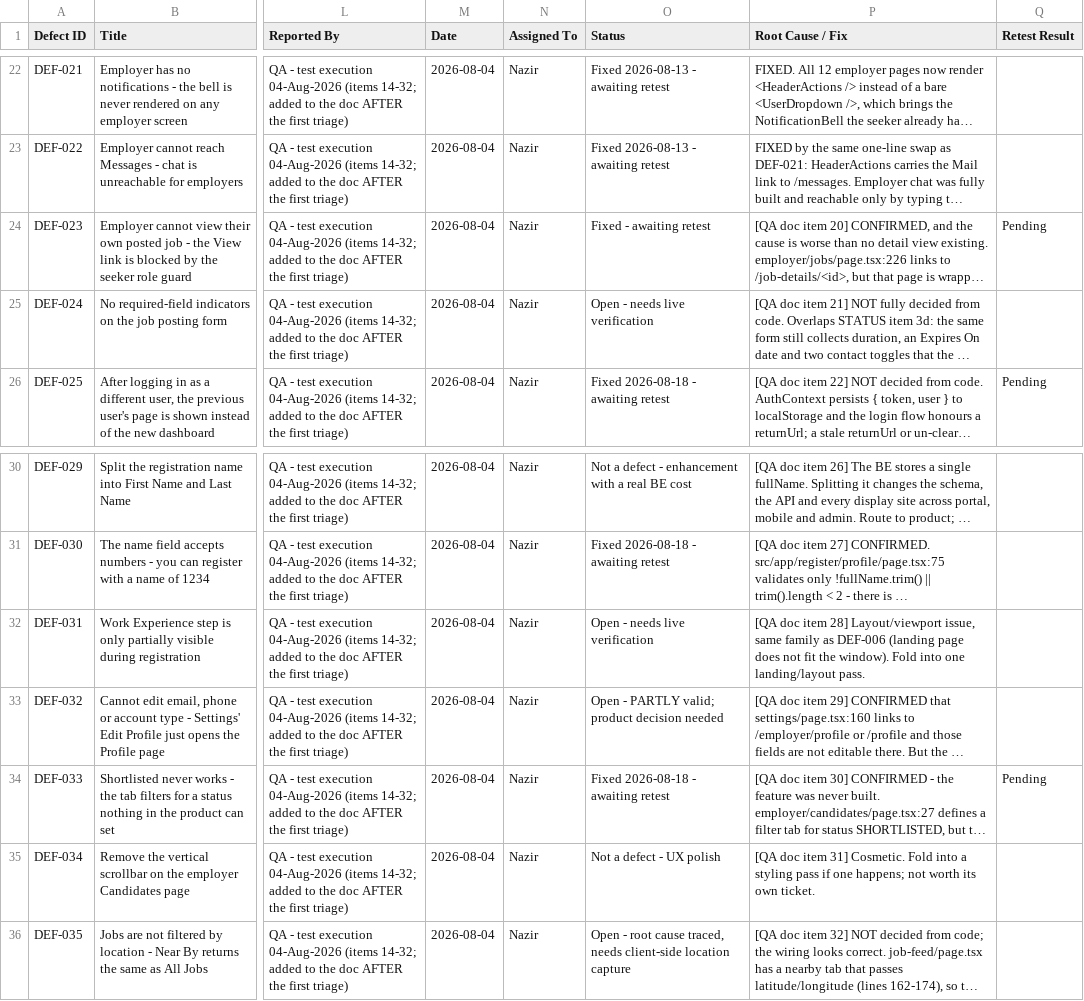
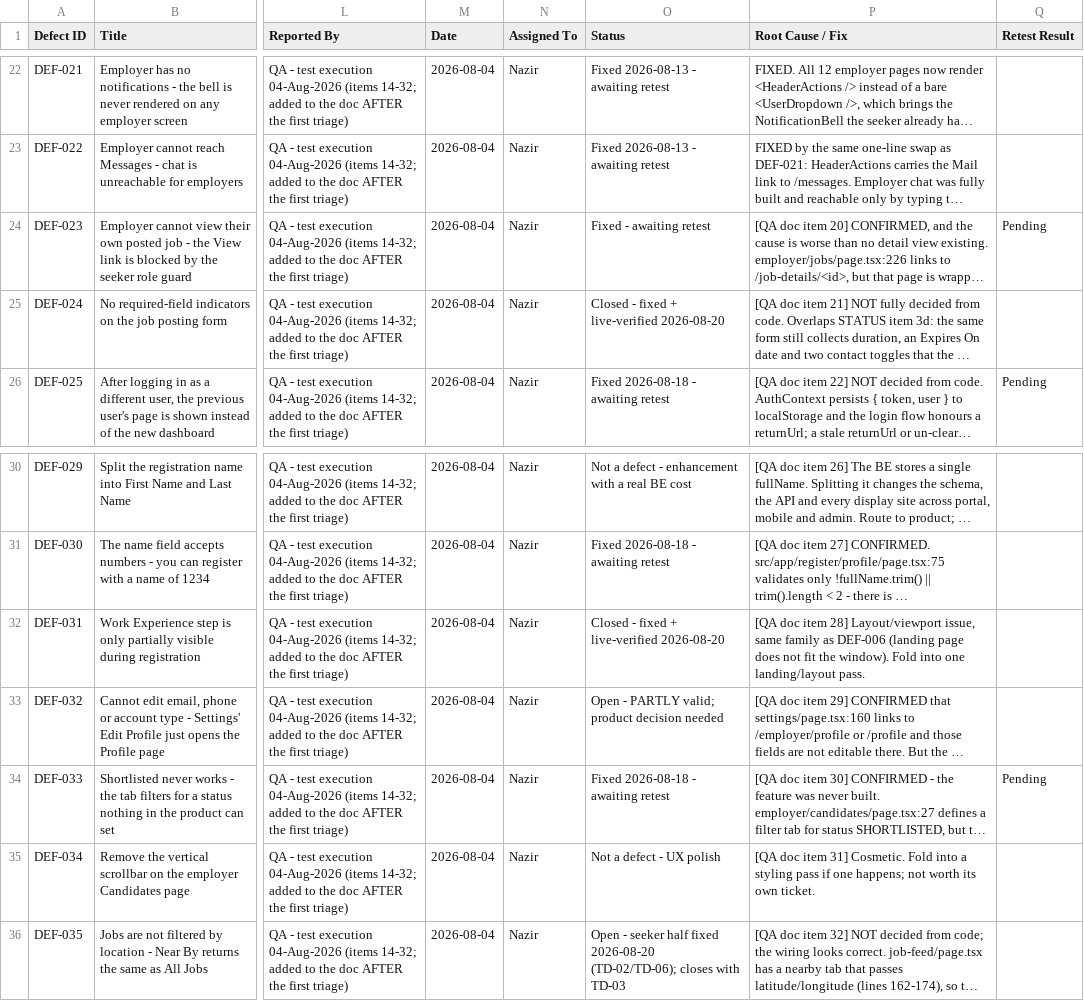
Before and after one commit to prosiddhi/prosiddhi-frontend, a CSV file: docs/qa/defect-log.csv, drawn as a sheet; only a part is shown, gaps mark what is left out; long unchanged cells end in …; the diff names each change by its address in the sheet, - before the commit and + after, or states it on an @@ line.

Commit message:
docs: bring the trackers up to date, and make "what's left" one glance
Asked for after "what all is left now?" took cross-referencing three prose
"Closed:" lines across three session sections to answer - and still left
TD-09, TD-11 and TD-24 looking open when all three were already done.

teardown-fix-list.md gets a STATUS INDEX at the top: every TD item from 00 to
39, one row each, with its state and the commit that closed it. 22 done, 13
open, 3 superseded, 1 cannot-be-done-here, 1 blocked. Keep it current when you
close something.

Three items marked SUPERSEDED in place, so nobody starts one:
  - TD-16 and TD-17 (rebuild the login) -> TD-37. Same goal, but TD-16 was
    parked on DLT because it assumed phone+OTP had to be primary. TD-37 uses
    phone+password, which already works with no SMS, so the block does not
    apply.
  - TD-33 (mobile checkout) -> TD-36. Not "blocked on D2" any more: it is not
    being built. TD-36 removes the shopfront instead.

defect-log.csv corrected. DEF-024 and DEF-031 still said "Open - needs live
verification" a day after b46301a and b8f9a1f fixed and verified them. DEF-035
now records that its seeker half is done and it closes with TD-03. Re-counted:
10 resolved / 19 awaiting retest / 6 open, not the 9-open the docs claimed.

location-plan.md is no longer written as a plan for work that is half done. It
carries a progress table and the five things building it taught us, all of
which TD-03 needs:
  - TD-02 and TD-06 change nothing a user can see; no job has a coordinate.
  - the 20-point score needs BOTH coordinates, so TD-03 is what revives it.
  - Job.radius is written and never read - send nothing, and do NOT pass
    City.radius, which measures a different thing.
  - a city radius does two jobs and they fail in opposite directions.
  - match city text RIGHT TO LEFT, and match the translated labels too.

STATUS.md item 3e was flatly wrong after today - it said the portal never sets
a seeker's coordinates. Now split into the done half and the open half, with
the two claims that turned out to be untrue corrected against a local run
rather than quietly deleted.

deploy-checklist.md: 10 frontend commits now, not 7, with the command to
re-check rather than a number that goes stale. Adds the two portal smoke
checks for this work, and states plainly that Near By will still be empty
after the deploy so nobody logs it as a regression.

```diff
--- a/docs/qa/defect-log.csv
+++ b/docs/qa/defect-log.csv
-O25 (Status): Open - needs live verification
+O25 (Status): Closed - fixed + live-verified 2026-08-20
-O32 (Status): Open - needs live verification
+O32 (Status): Closed - fixed + live-verified 2026-08-20
-O36 (Status): Open - root cause traced, needs client-side location capture
+O36 (Status): Open - seeker half fixed 2026-08-20 (TD-02/TD-06); closes with TD-03
```
Also changed, not shown: 4 other files.
